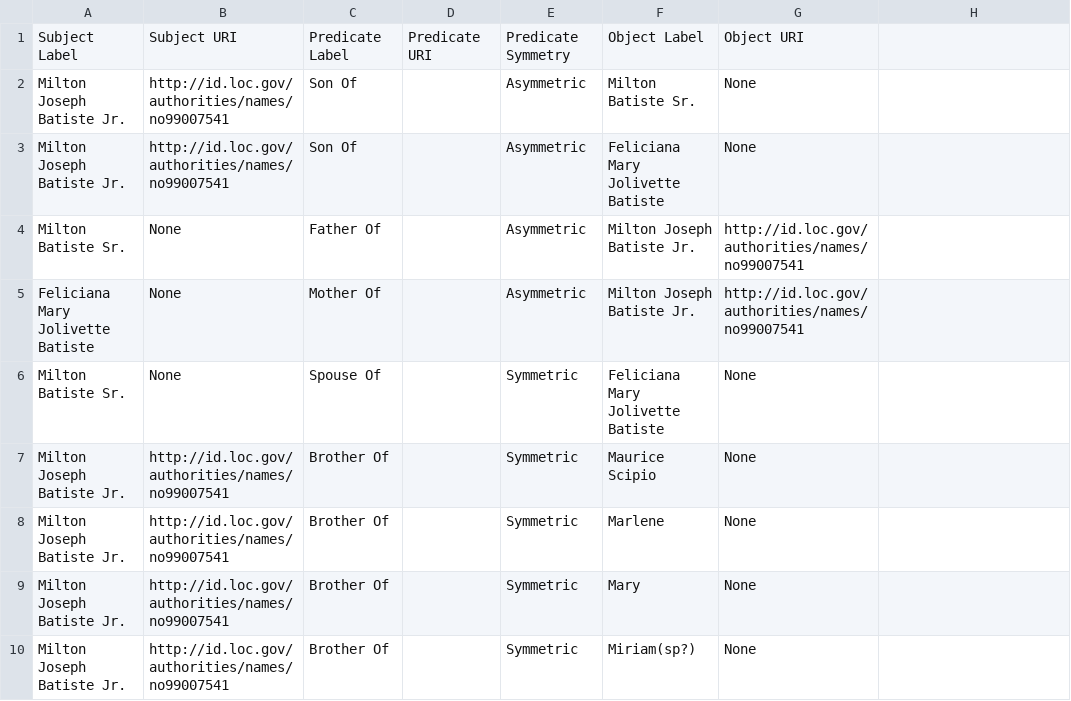
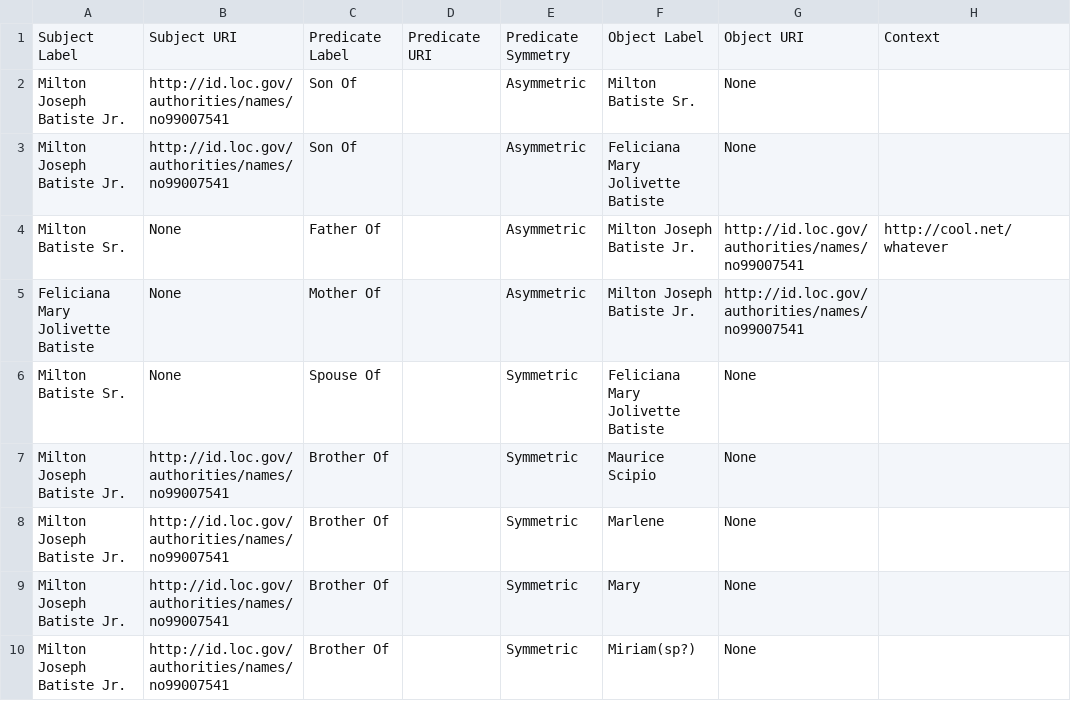
Before and after one commit to SemanticLab/simple-csv-to-rdf, a CSV file: test_sheet.csv, drawn as a sheet; only a part is shown; the diff names each change by its address in the sheet, - before the commit and + after, or states it on an @@ line.

```diff
--- a/test_sheet.csv
+++ b/test_sheet.csv
-H1: (empty)
+H1: Context
-H4: (empty)
+H4: http://cool.net/whatever
```
Also changed, not shown: 1 other file.
